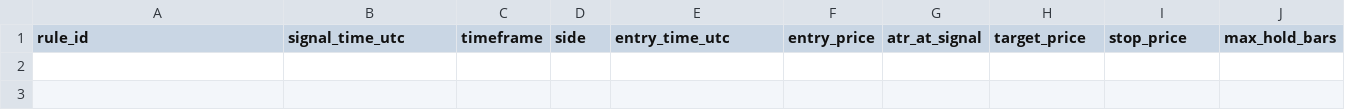
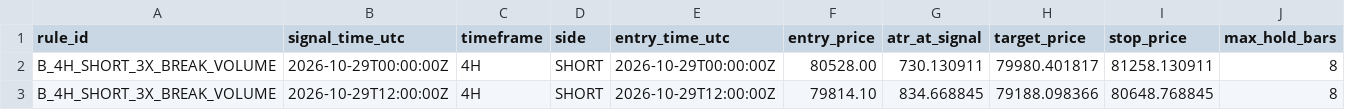
Before and after one commit to holyseed90-cyber/polaris-ma-universe, a CSV file: research/candlestick_master/forward_paper_ledger.csv, drawn as a sheet; only a part is shown; rows hold the shown columns only; the diff names each change by its address in the sheet, - before the commit and + after, or states it on an @@ line.

Commit message:
research(phase5b): log two provisional resolved forward 4h short signals; retain WAIT and frozen thresholds

```diff
--- a/research/candlestick_master/forward_paper_ledger.csv
+++ b/research/candlestick_master/forward_paper_ledger.csv
+row 2: B_4H_SHORT_3X_BREAK_VOLUME | 2026-10-29T00:00:00Z | 4H | SHORT | 2026-10-29T00:00:00Z | 80528.00 | 730.130911 | 79980.401817 | 81258.130911 | 8
+row 3: B_4H_SHORT_3X_BREAK_VOLUME | 2026-10-29T12:00:00Z | 4H | SHORT | 2026-10-29T12:00:00Z | 79814.10 | 834.668845 | 79188.098366 | 80648.768845 | 8
```
